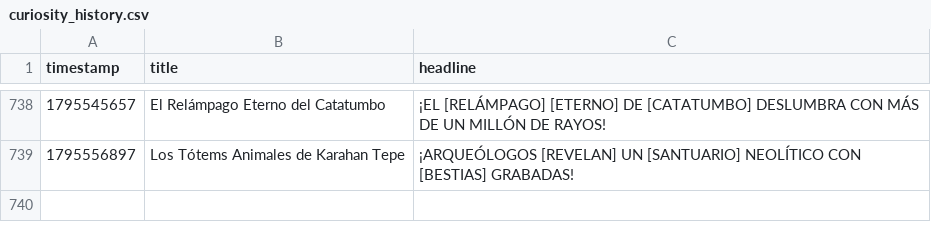
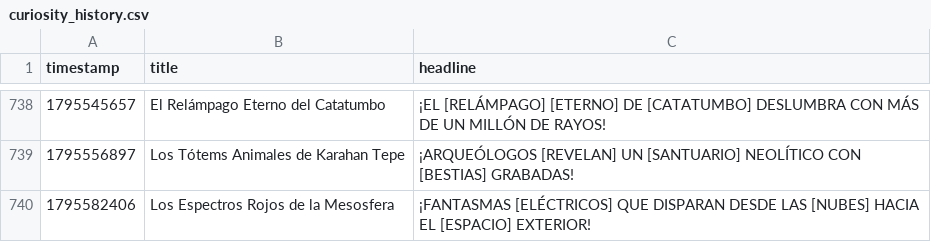
Before and after one commit to danielbenavides2001-blip/AI-Content-Automation-Engine, a CSV file: flows/curiosity_image_generator/curiosity_history.csv, drawn as a sheet; only a part is shown, gaps mark what is left out.

```diff
--- a/flows/curiosity_image_generator/curiosity_history.csv
+++ b/flows/curiosity_image_generator/curiosity_history.csv
@@ -739 +739,2 @@ timestamp,title,headline
 1795556897,Los Tótems Animales de Karahan Tepe,¡ARQUEÓLOGOS [REVELAN] UN [SANTUARIO] NEOLÍTICO CON [BESTIAS] GRABADAS!
+1795582406,Los Espectros Rojos de la Mesosfera,¡FANTASMAS [ELÉCTRICOS] QUE DISPARAN DESDE LAS [NUBES] HACIA EL [ESPACIO] EXTERIOR!
```
